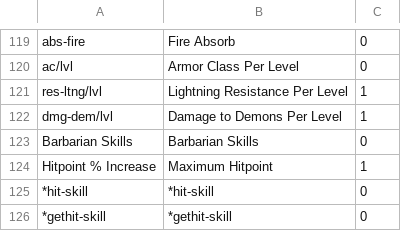
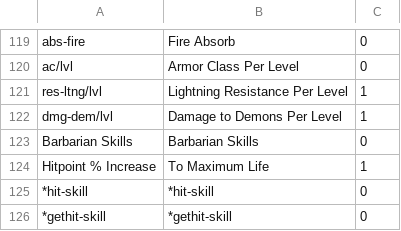
Before and after one commit to HaddadBenjamin/Micro-Social-Network-Backend, a CSV file: DiabloII.Items/DiabloII.Items/Files/Properties.csv, drawn as a sheet; only a part is shown, gaps mark what is left out.

Commit message:
[D2 Web]: display a tables.

```diff
--- a/DiabloII.Items/DiabloII.Items/Files/Properties.csv
+++ b/DiabloII.Items/DiabloII.Items/Files/Properties.csv
@@ -123,3 +123,3 @@ dmg-dem/lvl;Damage to Demons Per Level;1
 Barbarian Skills;Barbarian Skills;0
-Hitpoint % Increase;Maximum Hitpoint ;1
+Hitpoint % Increase;To Maximum Life;1
 *hit-skill;*hit-skill;0
```
Also changed, not shown: 3 other files.
